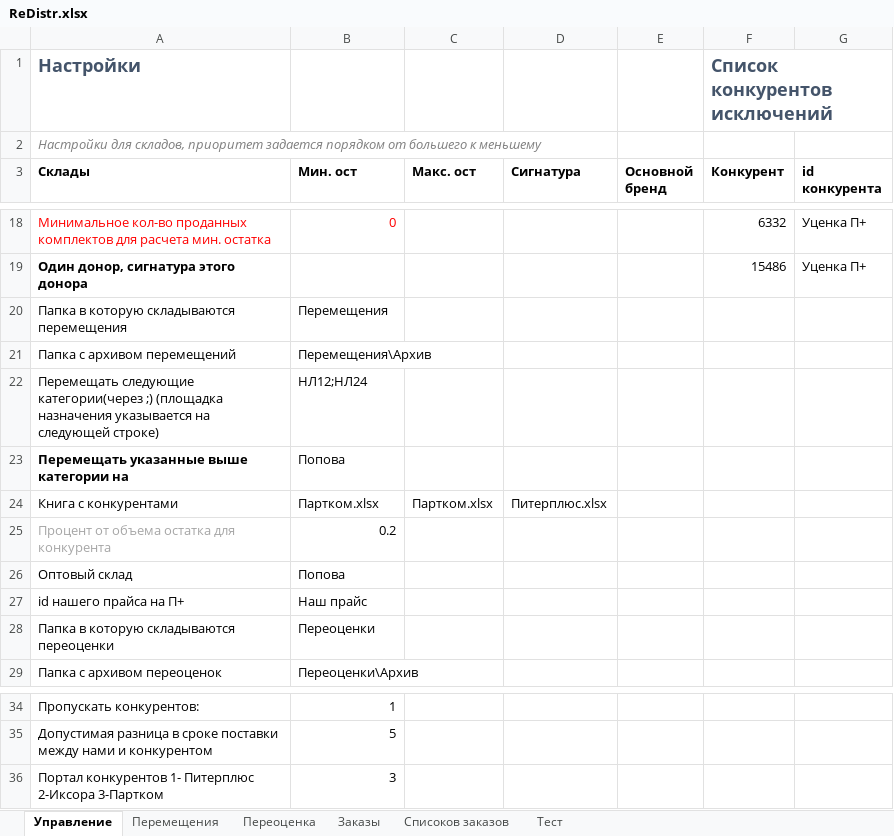
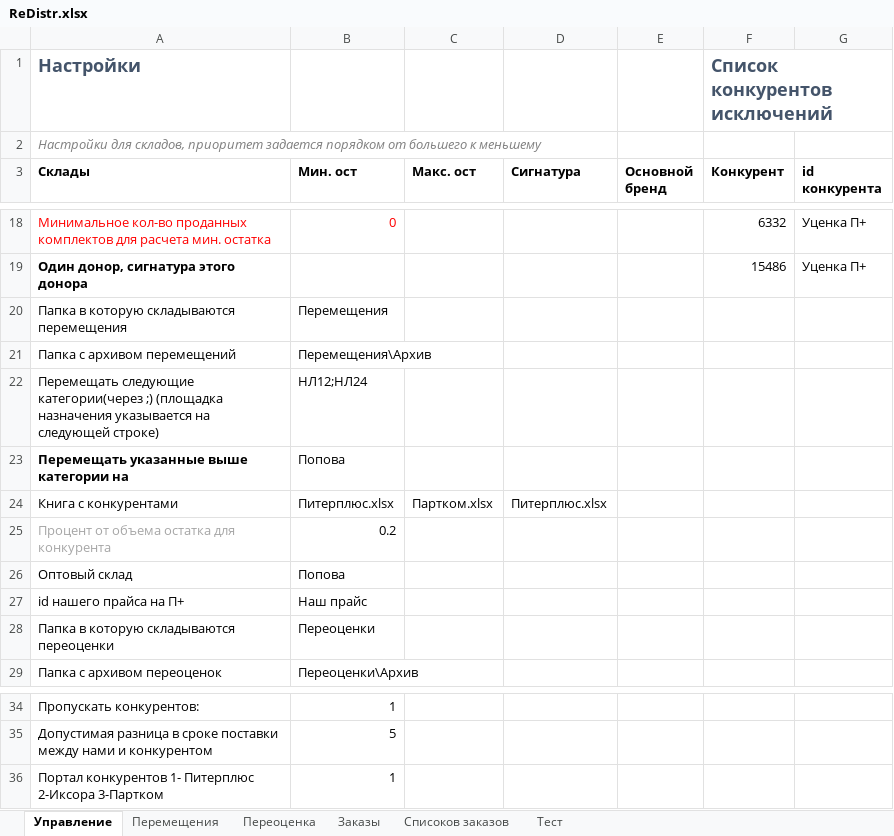
Before and after one commit to xiss/ReDistr, an Excel workbook: ReDistr/ReDistr.xlsx, sheet Управление, drawn as a sheet; only a part is shown, gaps mark what is left out; values as stored, in another font and other column widths than the file's, no borders; the diff names each change by its address in the sheet, - before the commit and + after, or states it on an @@ line.

```diff
--- a/ReDistr/ReDistr.xlsx (sheet Управление)
+++ b/ReDistr/ReDistr.xlsx (sheet Управление)
-B24 (Мин. ост): Партком.xlsx
+B24 (Мин. ост): Питерплюс.xlsx
-B36 (Мин. ост): 3
+B36 (Мин. ост): 1
```
Also changed, not shown: 2 other files.
